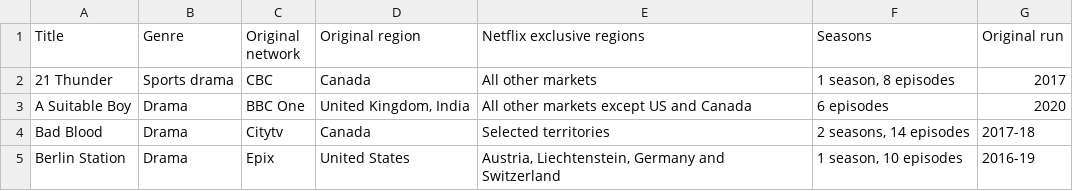
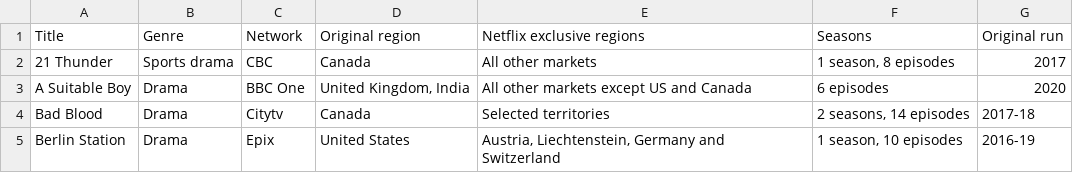
Before and after one commit to Fynn-Mehrens/original-content-eda, a CSV file: datasets/netflix/exclusives/table-1.csv, drawn as a sheet; only a part is shown.

Commit message:
Update table-1.csv

```diff
--- a/datasets/netflix/exclusives/table-1.csv
+++ b/datasets/netflix/exclusives/table-1.csv
@@ -1,2 +1,2 @@
-Title,Genre,Original network,Original region,Netflix exclusive regions,Seasons,Original run
+Title,Genre,Network,Original region,Netflix exclusive regions,Seasons,Original run
 21 Thunder,Sports drama,CBC,Canada,All other markets,"1 season, 8 episodes",2017
```
